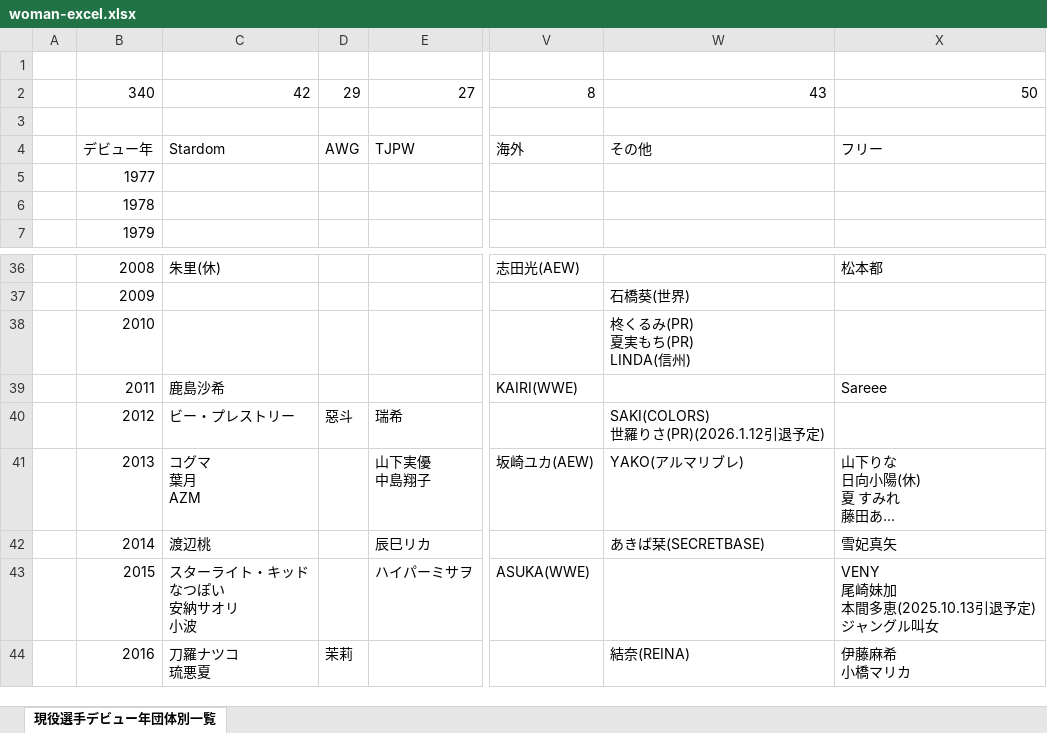
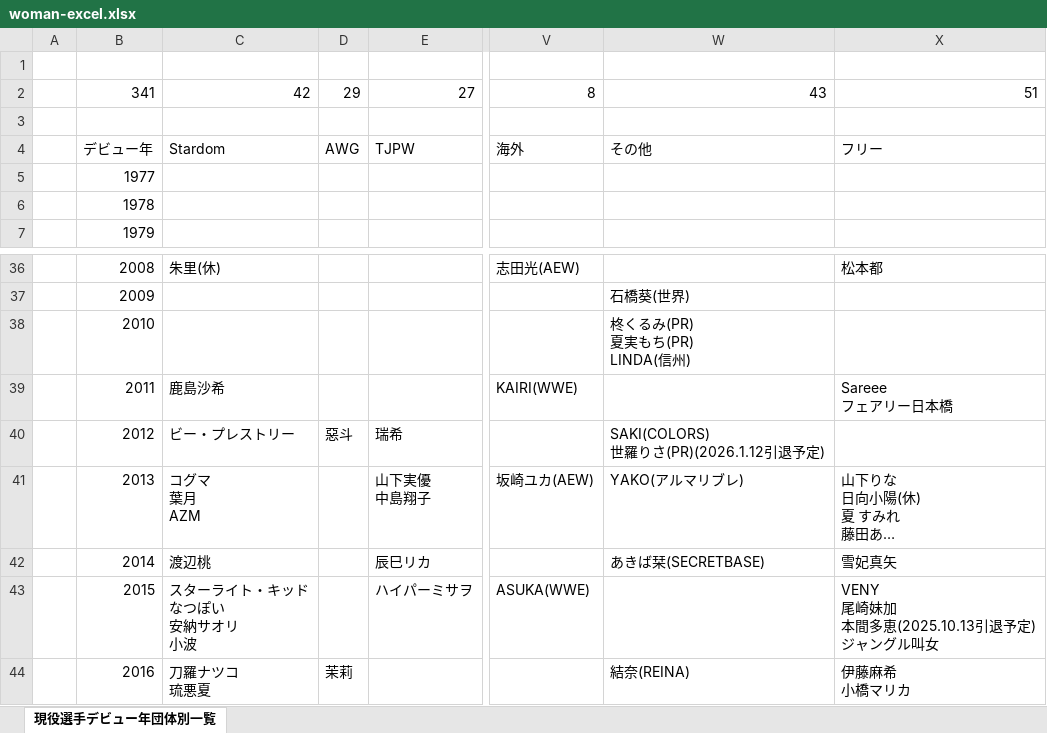
Before and after one commit to nakawankuma/joshi_wrestling_data, an Excel workbook: woman-excel.xlsx, sheet 現役選手デビュー年団体別一覧, drawn as a sheet; only a part is shown, gaps mark what is left out; long unchanged cells end in …; values as stored, in another font and other column widths than the file's, no borders; table styles not drawn; ↵ is a line break in a cell; the diff names each change by its address in the sheet, - before the commit and + after, or states it on an @@ line.

```diff
--- a/woman-excel.xlsx (sheet 現役選手デビュー年団体別一覧)
+++ b/woman-excel.xlsx (sheet 現役選手デビュー年団体別一覧)
-B2: 340
+B2: 341
-X2: 50
+X2: 51
-X39: Sareee
+X39: Sareee ↵ フェアリー日本橋
```
Also changed, not shown: 1 other file.
